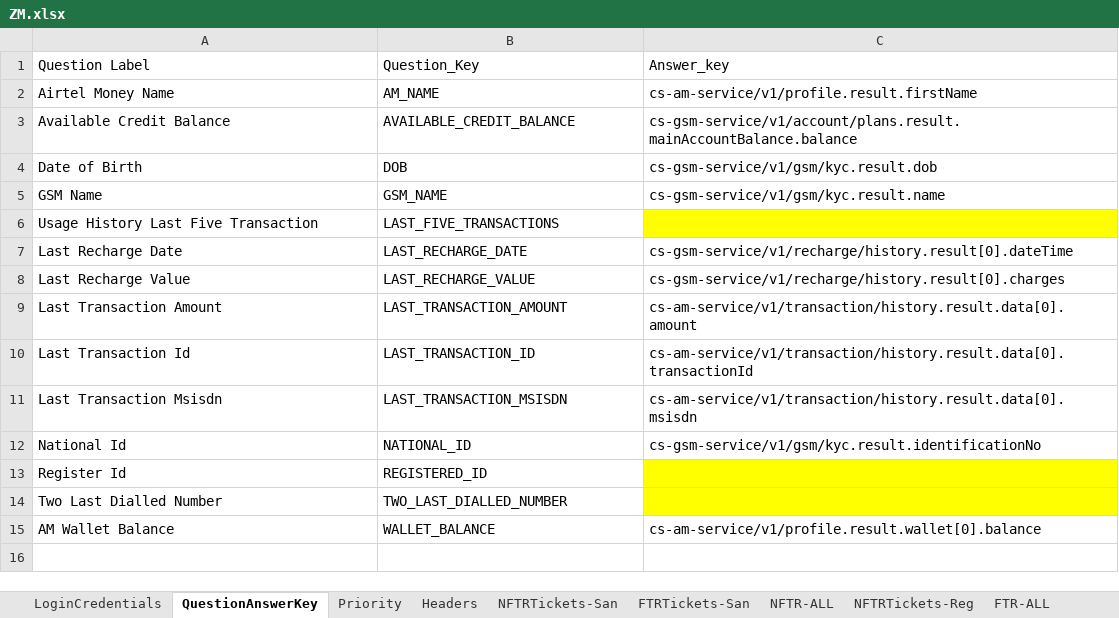
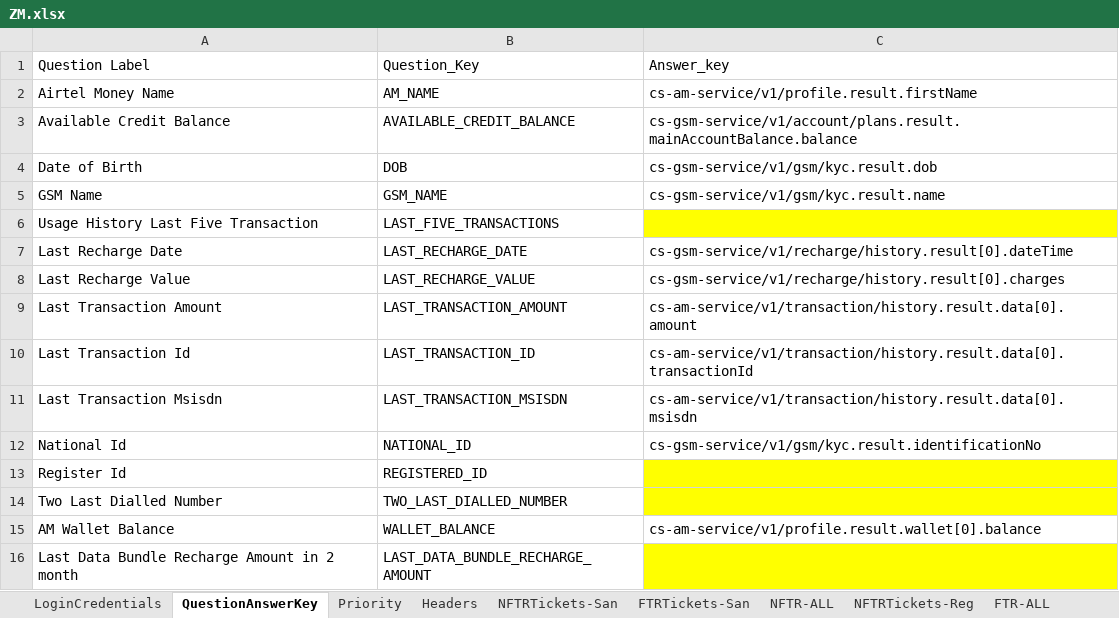
Before and after one commit to michaeadi/cs-portal-automation_selenium, an Excel workbook: resources/excels/ZM.xlsx, sheet QuestionAnswerKey, drawn as a sheet; values as stored, in another font and other column widths than the file's, no borders; the diff names each change by its address in the sheet, - before the commit and + after, or states it on an @@ line.

Commit message:
Automation for CS Portal
Automation for story : CSP-74972 - AUTHENTICATION -Addition of question

```diff
--- a/resources/excels/ZM.xlsx (sheet QuestionAnswerKey)
+++ b/resources/excels/ZM.xlsx (sheet QuestionAnswerKey)
+row 16: Last Data Bundle Recharge Amount in 2 month | LAST_DATA_BUNDLE_RECHARGE_AMOUNT
```
Also changed, not shown: sheet Authentication Policy, resources/excels/CG.xlsx, resources/excels/MG.xlsx, 18 other files.
